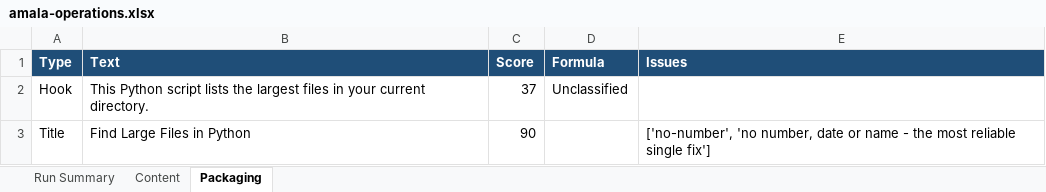
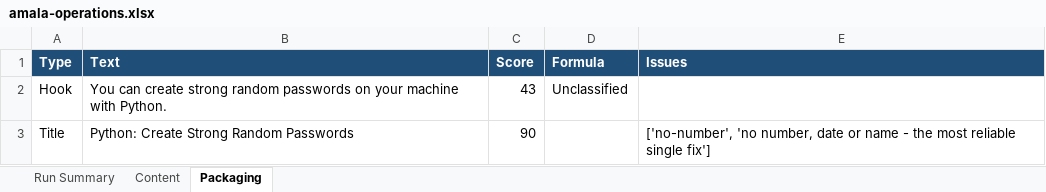
Before and after one commit to amalraj020-a11y/automated-YT-operations, an Excel workbook: reports/latest/amala-operations.xlsx, sheet Packaging, drawn as a sheet; values as stored, in another font and other column widths than the file's, no borders; the diff names each change by its address in the sheet, - before the commit and + after, or states it on an @@ line.

```diff
--- a/reports/latest/amala-operations.xlsx (sheet Packaging)
+++ b/reports/latest/amala-operations.xlsx (sheet Packaging)
-B2 (Text): This Python script lists the largest files in your current directory.
+B2 (Text): You can create strong random passwords on your machine with Python.
-C2 (Score): 37
+C2 (Score): 43
-B3 (Text): Find Large Files in Python
+B3 (Text): Python: Create Strong Random Passwords
```
Also changed, not shown: sheet Run Summary, sheet Content.
